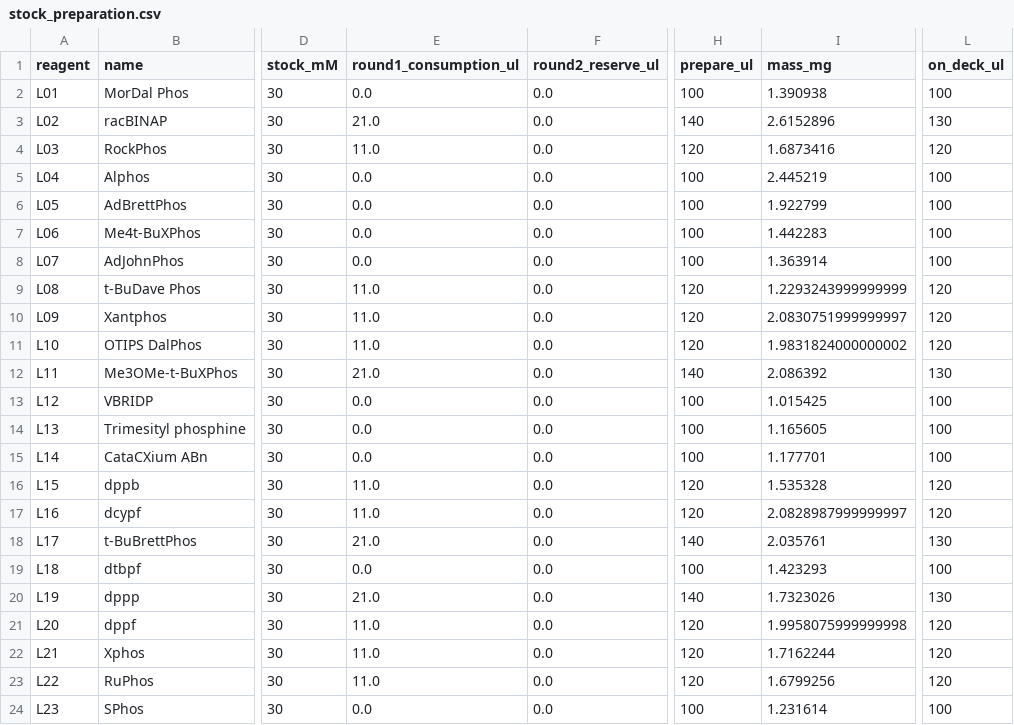
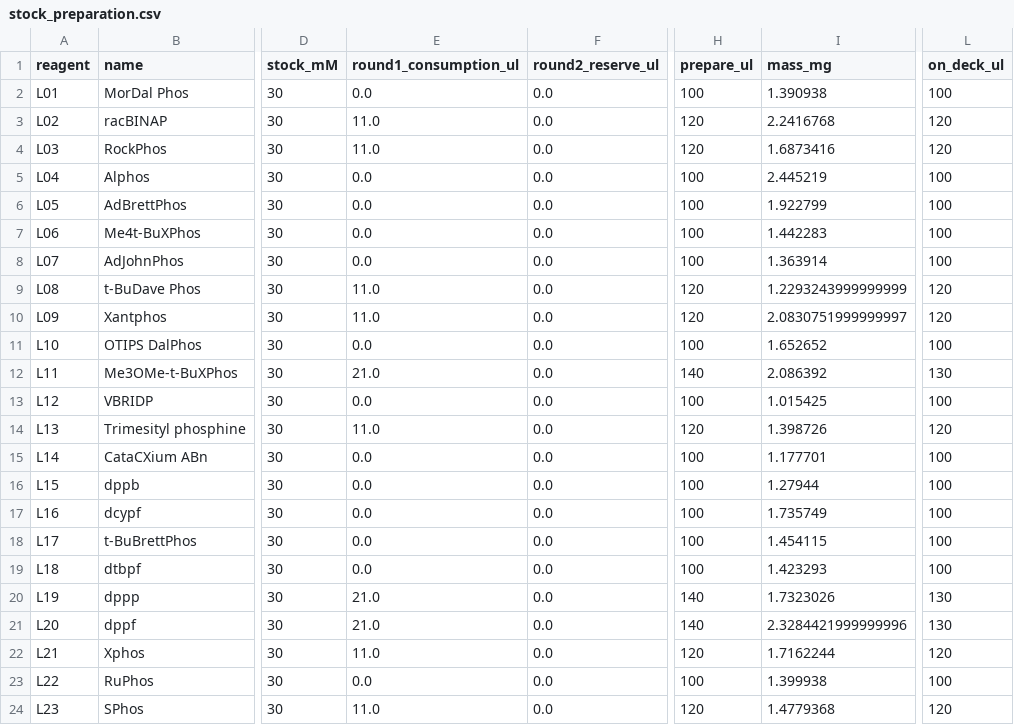
Before and after one commit to MiquelAngelPerezPuigdo/Agentic-AI-for-Dual-Ligand-Discovery, a CSV file: demo/round2/stock_preparation.csv, drawn as a sheet; only a part is shown, gaps mark what is left out; the diff covers the shown part only; the diff names each change by its address in the sheet, - before the commit and + after, or states it on an @@ line.

```diff
--- a/demo/round2/stock_preparation.csv
+++ b/demo/round2/stock_preparation.csv
-E3 (round1_consumption_ul): 21.0
+E3 (round1_consumption_ul): 11.0
-H3 (prepare_ul): 140
+H3 (prepare_ul): 120
-I3 (mass_mg): 2.6152896
+I3 (mass_mg): 2.2416768
-L3 (on_deck_ul): 130
+L3 (on_deck_ul): 120
-E11 (round1_consumption_ul): 11.0
+E11 (round1_consumption_ul): 0.0
-H11 (prepare_ul): 120
+H11 (prepare_ul): 100
-I11 (mass_mg): 1.9831824000000002
+I11 (mass_mg): 1.652652
-L11 (on_deck_ul): 120
+L11 (on_deck_ul): 100
-E14 (round1_consumption_ul): 0.0
+E14 (round1_consumption_ul): 11.0
-H14 (prepare_ul): 100
+H14 (prepare_ul): 120
-I14 (mass_mg): 1.165605
+I14 (mass_mg): 1.398726
-L14 (on_deck_ul): 100
+L14 (on_deck_ul): 120
-E16:E17 (round1_consumption_ul): 11.0
+E16:E17 (round1_consumption_ul): 0.0
-H16:H17 (prepare_ul): 120
+H16:H17 (prepare_ul): 100
-I16 (mass_mg): 1.535328
+I16 (mass_mg): 1.27944
-L16:L17 (on_deck_ul): 120
+L16:L17 (on_deck_ul): 100
-I17 (mass_mg): 2.0828987999999997
+I17 (mass_mg): 1.735749
-E18 (round1_consumption_ul): 21.0
+E18 (round1_consumption_ul): 0.0
-H18 (prepare_ul): 140
+H18 (prepare_ul): 100
-I18 (mass_mg): 2.035761
+I18 (mass_mg): 1.454115
-L18 (on_deck_ul): 130
+L18 (on_deck_ul): 100
-E21 (round1_consumption_ul): 11.0
+E21 (round1_consumption_ul): 21.0
-H21 (prepare_ul): 120
+H21 (prepare_ul): 140
-I21 (mass_mg): 1.9958075999999998
+I21 (mass_mg): 2.3284421999999996
-L21 (on_deck_ul): 120
+L21 (on_deck_ul): 130
-E23 (round1_consumption_ul): 11.0
+E23 (round1_consumption_ul): 0.0
-H23 (prepare_ul): 120
+H23 (prepare_ul): 100
-I23 (mass_mg): 1.6799256
+I23 (mass_mg): 1.399938
-L23 (on_deck_ul): 120
+L23 (on_deck_ul): 100
-E24 (round1_consumption_ul): 0.0
+E24 (round1_consumption_ul): 11.0
-H24 (prepare_ul): 100
+H24 (prepare_ul): 120
-I24 (mass_mg): 1.231614
+I24 (mass_mg): 1.4779368
-L24 (on_deck_ul): 100
+L24 (on_deck_ul): 120
```
Also changed, not shown: 16 edited cells elsewhere in this file, demo/analysis1/results.csv, demo/round1/deck_loads.csv, 45 other files.
